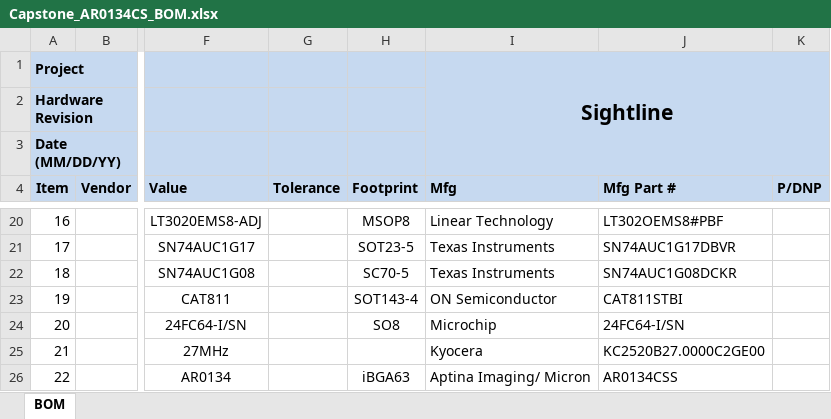
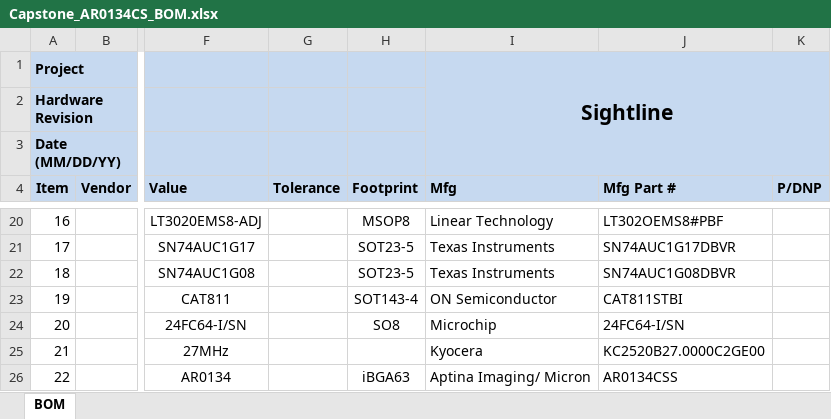
Before and after one commit to phamtaiece/Capstone-Sightline, an Excel workbook: AR0134CS/Capstone_AR0134CS_BOM.xlsx, sheet BOM, drawn as a sheet; only a part is shown, gaps mark what is left out; values as stored, in another font and other column widths than the file's, no borders; the diff names each change by its address in the sheet, - before the commit and + after, or states it on an @@ line.

Commit message:
Update Capstone_AR0134CS_BOM.xlsx

```diff
--- a/AR0134CS/Capstone_AR0134CS_BOM.xlsx (sheet BOM)
+++ b/AR0134CS/Capstone_AR0134CS_BOM.xlsx (sheet BOM)
-H22 (Footprint): SC70-5
+H22 (Footprint): SOT23-5
-J22 (Mfg Part #): SN74AUC1G08DCKR
+J22 (Mfg Part #): SN74AUC1G08DBVR
```
